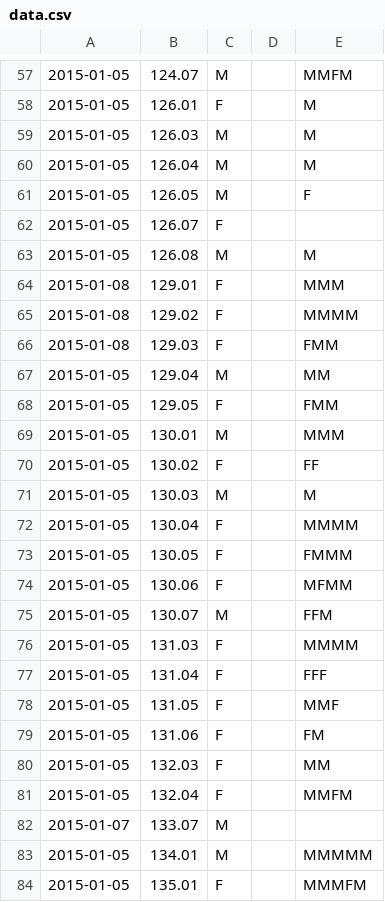
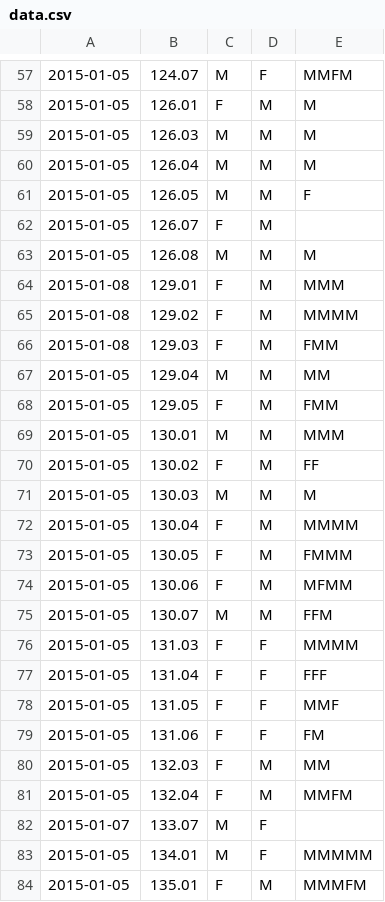
Before and after one commit to jradavenport/Gender-in-Astro, a CSV file: data/aas225/data.csv, drawn as a sheet; only a part is shown, gaps mark what is left out; the diff covers the shown part only.

```diff
--- a/data/aas225/data.csv
+++ b/data/aas225/data.csv
@@ -57,28 +57,28 @@
-2015-01-05,124.07,M,,MMFM
-2015-01-05,126.01,F,,M
-2015-01-05,126.03,M,,M
-2015-01-05,126.04,M,,M
-2015-01-05,126.05,M,,F
-2015-01-05,126.07,F,,
-2015-01-05,126.08,M,,M
-2015-01-08,129.01,F,,MMM
-2015-01-08,129.02,F,,MMMM
-2015-01-08,129.03,F,,FMM
-2015-01-05,129.04,M,,MM
-2015-01-05,129.05,F,,FMM
-2015-01-05,130.01,M,,MMM
-2015-01-05,130.02,F,,FF
-2015-01-05,130.03,M,,M
-2015-01-05,130.04,F,,MMMM
-2015-01-05,130.05,F,,FMMM
-2015-01-05,130.06,F,,MFMM
-2015-01-05,130.07,M,,FFM
-2015-01-05,131.03,F,,MMMM
-2015-01-05,131.04,F,,FFF
-2015-01-05,131.05,F,,MMF
-2015-01-05,131.06,F,,FM
-2015-01-05,132.03,F,,MM
-2015-01-05,132.04,F,,MMFM
-2015-01-07,133.07,M,,
-2015-01-05,134.01,M,,MMMMM
-2015-01-05,135.01,F,,MMMFM
+2015-01-05,124.07,M,F,MMFM
+2015-01-05,126.01,F,M,M
+2015-01-05,126.03,M,M,M
+2015-01-05,126.04,M,M,M
+2015-01-05,126.05,M,M,F
+2015-01-05,126.07,F,M,
+2015-01-05,126.08,M,M,M
+2015-01-08,129.01,F,M,MMM
+2015-01-08,129.02,F,M,MMMM
+2015-01-08,129.03,F,M,FMM
+2015-01-05,129.04,M,M,MM
+2015-01-05,129.05,F,M,FMM
+2015-01-05,130.01,M,M,MMM
+2015-01-05,130.02,F,M,FF
+2015-01-05,130.03,M,M,M
+2015-01-05,130.04,F,M,MMMM
+2015-01-05,130.05,F,M,FMMM
+2015-01-05,130.06,F,M,MFMM
+2015-01-05,130.07,M,M,FFM
+2015-01-05,131.03,F,F,MMMM
+2015-01-05,131.04,F,F,FFF
+2015-01-05,131.05,F,F,MMF
+2015-01-05,131.06,F,F,FM
+2015-01-05,132.03,F,M,MM
+2015-01-05,132.04,F,M,MMFM
+2015-01-07,133.07,M,F,
+2015-01-05,134.01,M,F,MMMMM
+2015-01-05,135.01,F,M,MMMFM
```
Also changed, not shown: 166 edited cells elsewhere in this file.
